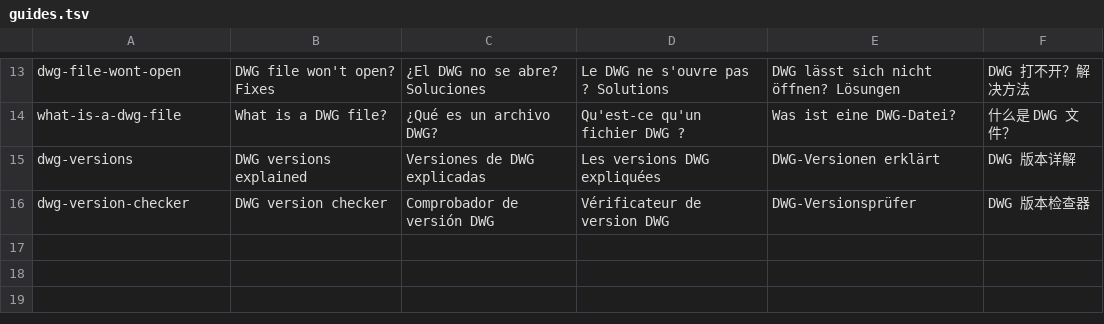
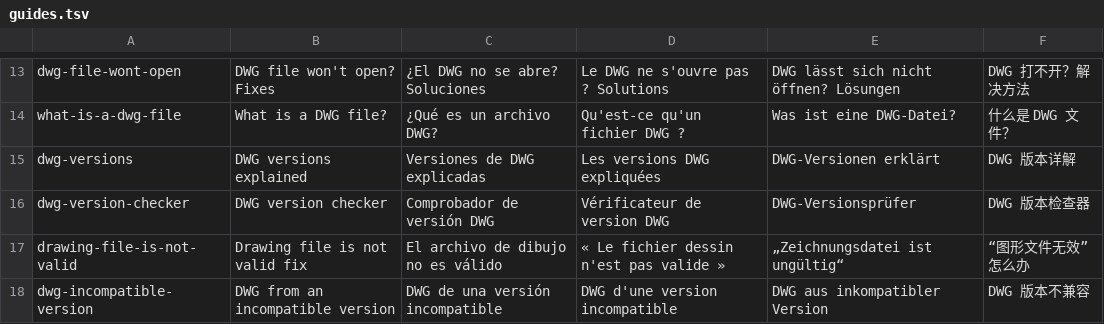
Before and after one commit to Anderton722/dwgplotter, a TSV file: pages/guides.tsv, drawn as a sheet; only a part is shown, gaps mark what is left out; the diff names each change by its address in the sheet, - before the commit and + after, or states it on an @@ line.

```diff
--- a/pages/guides.tsv
+++ b/pages/guides.tsv
+row 17: drawing-file-is-not-valid | Drawing file is not valid fix | El archivo de dibujo no es válido | « Le fichier dessin n'est pas valide » | „Zeichnungsdatei ist ungültig“ | “图形文件无效”怎么办
+row 18: dwg-incompatible-version | DWG from an incompatible version | DWG de una versión incompatible | DWG d'une version incompatible | DWG aus inkompatibler Version | DWG 版本不兼容
```
Also changed, not shown: 29 other files.
